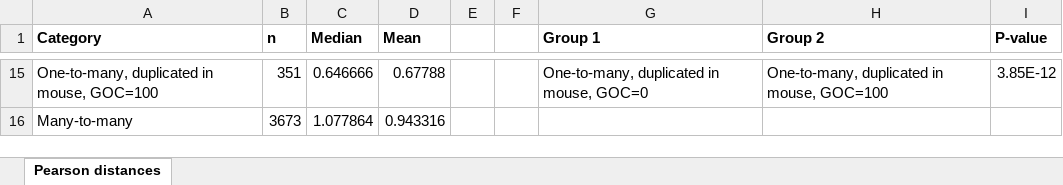
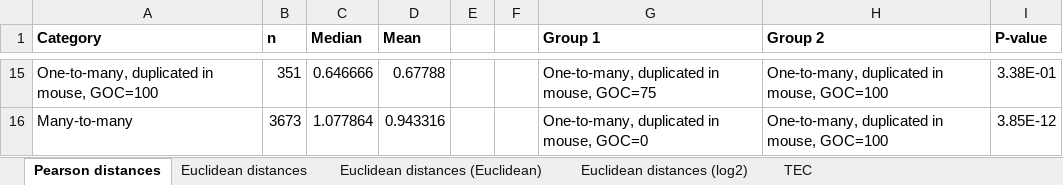
Before and after one commit to AndrewH72/Gene-Duplication, an Excel workbook: data/distances.xlsx, sheet Pearson distances, drawn as a sheet; only a part is shown, gaps mark what is left out; values as stored, in another font and other column widths than the file's, no borders; the diff covers the shown part only; the diff names each change by its address in the sheet, - before the commit and + after, or states it on an @@ line.

Commit message:
filled in the distances.xlsx file for the rest of the distance metrics and also fixed of three of the gene categories

```diff
--- a/data/distances.xlsx (sheet Pearson distances)
+++ b/data/distances.xlsx (sheet Pearson distances)
+sheet tab: Euclidean distances
+sheet tab: Euclidean distances (Euclidean)
+sheet tab: Euclidean distances (log2)
+sheet tab: TEC
-G15 (Group 1): One-to-many, duplicated in mouse, GOC=0
+G15 (Group 1): One-to-many, duplicated in mouse, GOC=75
-I15 (P-value): 3.85E-12
+I15 (P-value): 3.38E-01
-G16 (Group 1): (empty)
+G16 (Group 1): One-to-many, duplicated in mouse, GOC=0
-H16 (Group 2): (empty)
+H16 (Group 2): One-to-many, duplicated in mouse, GOC=100
-I16 (P-value): (empty)
+I16 (P-value): 3.85E-12
```
Also changed, not shown: 32 edited cells elsewhere in this sheet, 2 other files.
